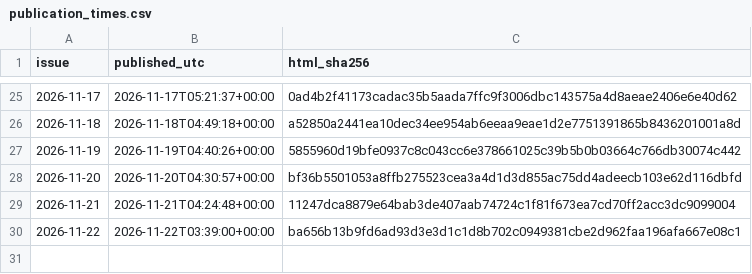
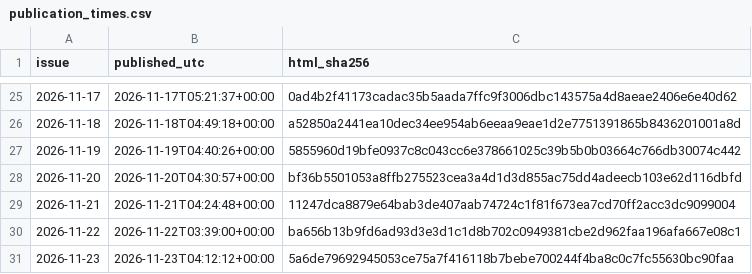
Before and after one commit to HenrikVaughn/shockradar-accuracy, a CSV file: accuracy/publication_times.csv, drawn as a sheet; only a part is shown, gaps mark what is left out.

```diff
--- a/accuracy/publication_times.csv
+++ b/accuracy/publication_times.csv
@@ -30 +30,2 @@ issue,published_utc,html_sha256
 2026-11-22,2026-11-22T03:39:00+00:00,ba656b13b9fd6ad93d3e3d1c1d8b702c0949381cbe2d962faa196afa667e08c1
+2026-11-23,2026-11-23T04:12:12+00:00,5a6de79692945053ce75a7f416118b7bebe700244f4ba8c0c7fc55630bc90faa
```
Also changed, not shown: accuracy/history.csv, 3 other files.
